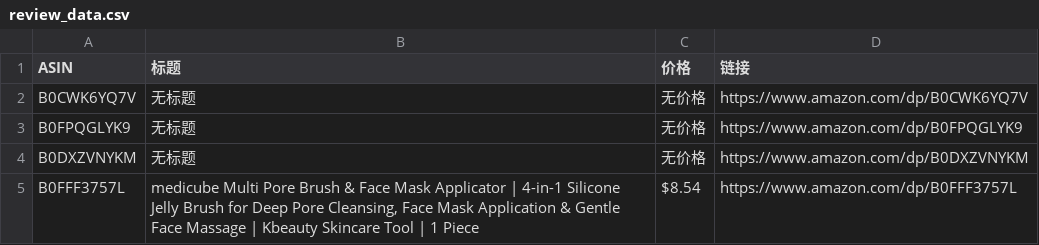
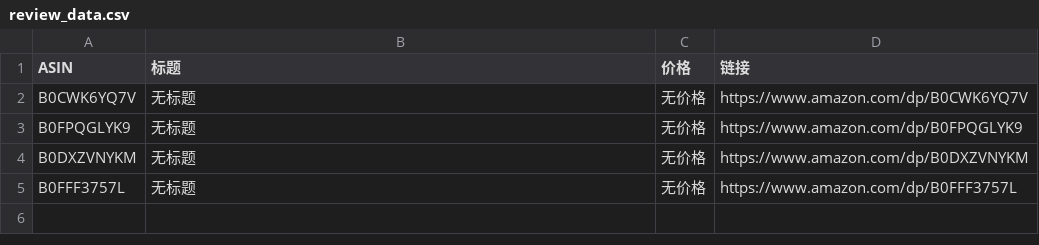
Before and after one commit to wekede01-crypto/Cursor-Review, a CSV file: review_data.csv, drawn as a sheet.

```diff
--- a/review_data.csv
+++ b/review_data.csv
@@ -4,2 +4,2 @@ B0FPQGLYK9,无标题,无价格,https://www.amazon.com/dp/B0FPQGLYK9
 B0DXZVNYKM,无标题,无价格,https://www.amazon.com/dp/B0DXZVNYKM
-B0FFF3757L,"medicube Multi Pore Brush & Face Mask Applicator | 4-in-1 Silicone Jelly Brush for Deep Pore Cleansing, Face Mask Application & Gentle Face Massage | Kbeauty Skincare Tool | 1 Piece",$8.54,https://www.amazon.com/dp/B0FFF3757L
+B0FFF3757L,无标题,无价格,https://www.amazon.com/dp/B0FFF3757L
```
Also changed, not shown: 1 other file.
